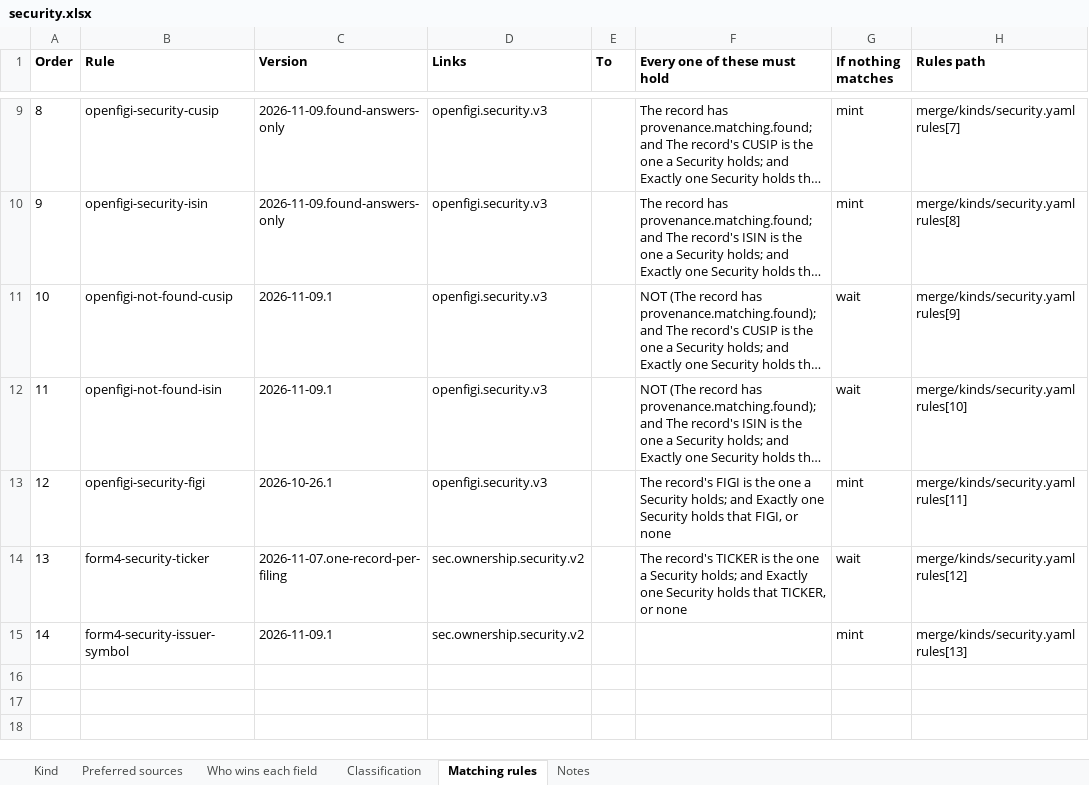
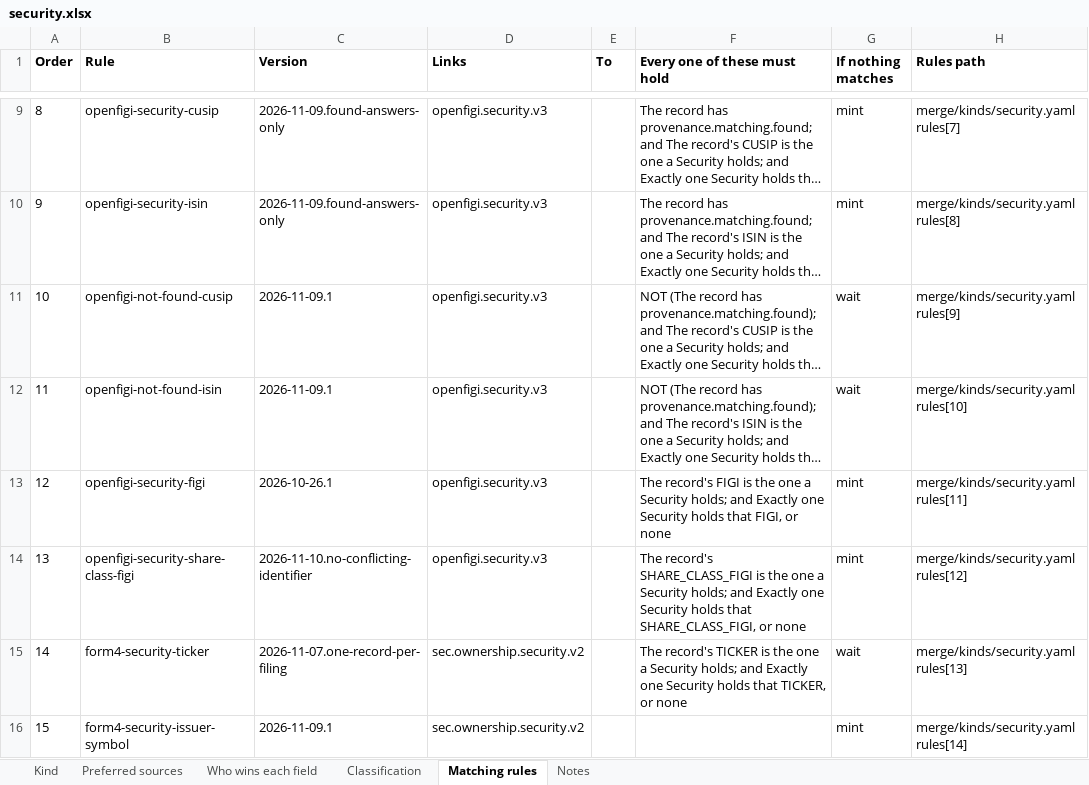
Before and after one commit to paulananth/edgartools-platform, an Excel workbook: rules/merge/kinds/security.xlsx, sheet Matching rules, drawn as a sheet; only a part is shown, gaps mark what is left out; long unchanged cells end in …; values as stored, in another font and other column widths than the file's, no borders; addresses are those after the commit; the diff names each change by its address in the sheet, - before the commit and + after, or states it on an @@ line.

```diff
--- a/rules/merge/kinds/security.xlsx (sheet Matching rules)
+++ b/rules/merge/kinds/security.xlsx (sheet Matching rules)
+row 14: 13 | openfigi-security-share-class-figi | 2026-11-10.no-conflicting-identifier | openfigi.security.v3 |  | The record's SHARE_CLASS_FIGI is the one a Security holds; and Exactly one Security holds that SHARE_CLASS_FIGI, or none | mint | merge/kinds/security.yaml rules[12]
@@ column A (Order) renumbered from row 15 down @@
-H15 (Rules path): merge/kinds/security.yaml rules[12]
+H15 (Rules path): merge/kinds/security.yaml rules[13]
-H16 (Rules path): merge/kinds/security.yaml rules[13]
+H16 (Rules path): merge/kinds/security.yaml rules[14]
```
Also changed, not shown: rules/sources/openfigi/MAPPING.xlsx, 11 other files.
